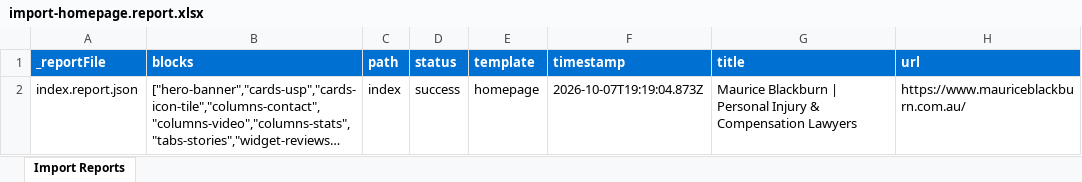
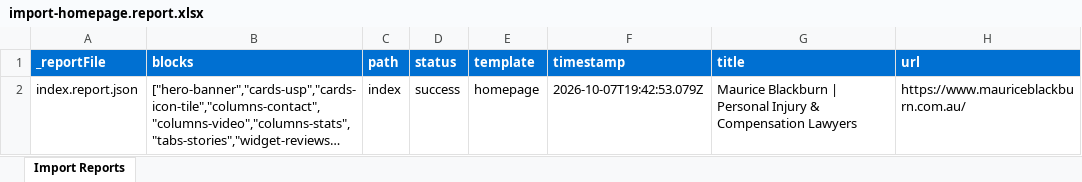
Before and after one commit to kradhakrish/maurice-blackburn, an Excel workbook: tools/importer/reports/import-homepage.report.xlsx, sheet Import Reports, drawn as a sheet; long unchanged cells end in …; values as stored, in another font and other column widths than the file's, no borders; the diff names each change by its address in the sheet, - before the commit and + after, or states it on an @@ line.

Commit message:
Add cards-icon-tile, columns-stats blocks, update importer
Automated migration updates generated by Experience Modernization Agent.

Changed files: 11

```diff
--- a/tools/importer/reports/import-homepage.report.xlsx (sheet Import Reports)
+++ b/tools/importer/reports/import-homepage.report.xlsx (sheet Import Reports)
-F2 (timestamp): 2026-10-07T19:19:04.873Z
+F2 (timestamp): 2026-10-07T19:42:53.079Z
```
Also changed, not shown: 10 other files.
